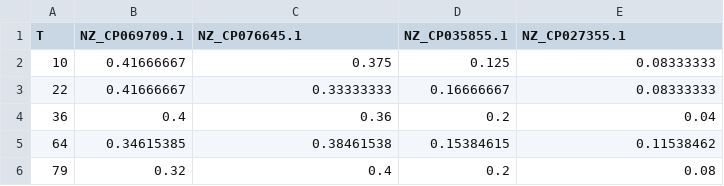
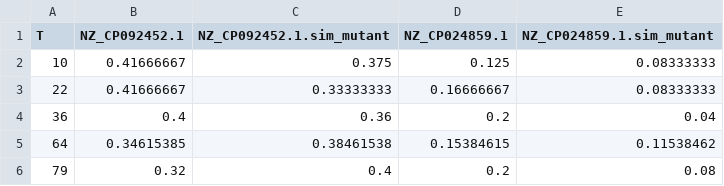
Before and after one commit to gibsonlab/chronostrain, a CSV file: examples/semisynthetic/files/ground_truth.csv, drawn as a sheet.

Commit message:
Checkpoint for semisynthetic -- simulated genomes across markers.

```diff
--- a/examples/semisynthetic/files/ground_truth.csv
+++ b/examples/semisynthetic/files/ground_truth.csv
@@ -1,2 +1,2 @@
-T,NZ_CP069709.1,NZ_CP076645.1,NZ_CP035855.1,NZ_CP027355.1
+T,NZ_CP092452.1,NZ_CP092452.1.sim_mutant,NZ_CP024859.1,NZ_CP024859.1.sim_mutant
 10,0.41666667,0.375,0.125,0.08333333
```
Also changed, not shown: 37 other files.
